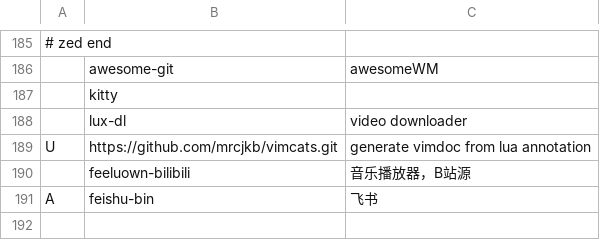
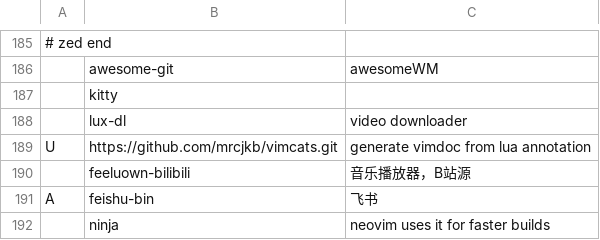
Before and after one commit to tanloong/dotfiles, a CSV file: progs.csv, drawn as a sheet; only a part is shown, gaps mark what is left out.

```diff
--- a/progs.csv
+++ b/progs.csv
@@ -191 +191,2 @@ U,"https://github.com/mrcjkb/vimcats.git","generate vimdoc from lua annotation"
 A,feishu-bin,"飞书"
+,ninja,"neovim uses it for faster builds"
```
Also changed, not shown: 1 other file.
